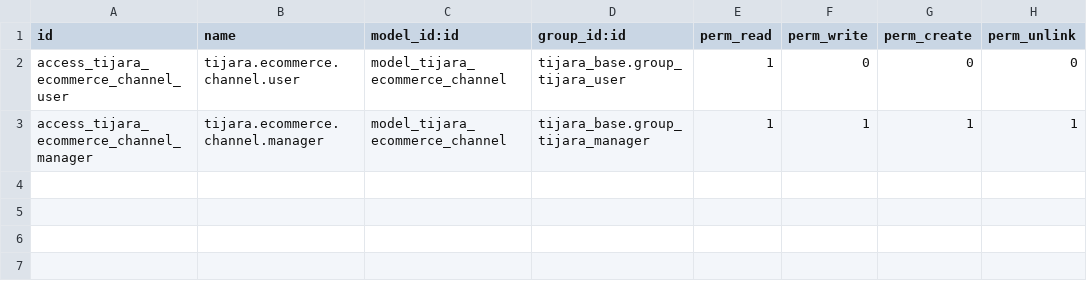
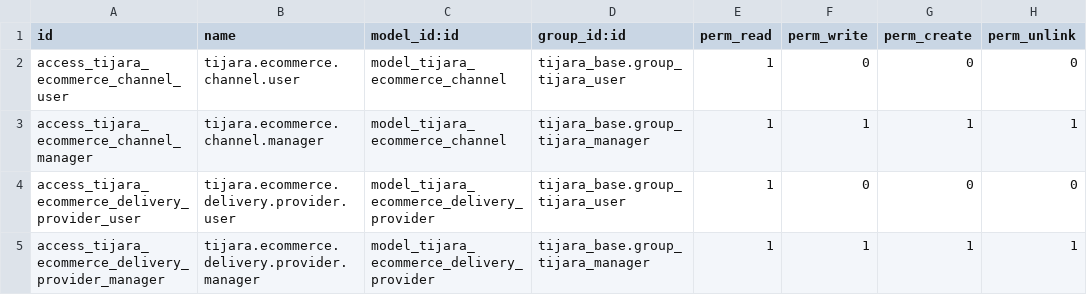
Before and after one commit to adeelarshad414/tijara-suite, a CSV file: addons/tijara_ecommerce/security/ir.model.access.csv, drawn as a sheet.

Commit message:
Add ecommerce order tracking and delivery providers

```diff
--- a/addons/tijara_ecommerce/security/ir.model.access.csv
+++ b/addons/tijara_ecommerce/security/ir.model.access.csv
@@ -3 +3,3 @@ access_tijara_ecommerce_channel_user,tijara.ecommerce.channel.user,model_tijara_
 access_tijara_ecommerce_channel_manager,tijara.ecommerce.channel.manager,model_tijara_ecommerce_channel,tijara_base.group_tijara_manager,1,1,1,1
+access_tijara_ecommerce_delivery_provider_user,tijara.ecommerce.delivery.provider.user,model_tijara_ecommerce_delivery_provider,tijara_base.group_tijara_user,1,0,0,0
+access_tijara_ecommerce_delivery_provider_manager,tijara.ecommerce.delivery.provider.manager,model_tijara_ecommerce_delivery_provider,tijara_base.group_tijara_manager,1,1,1,1
```
Also changed, not shown: 23 other files.
